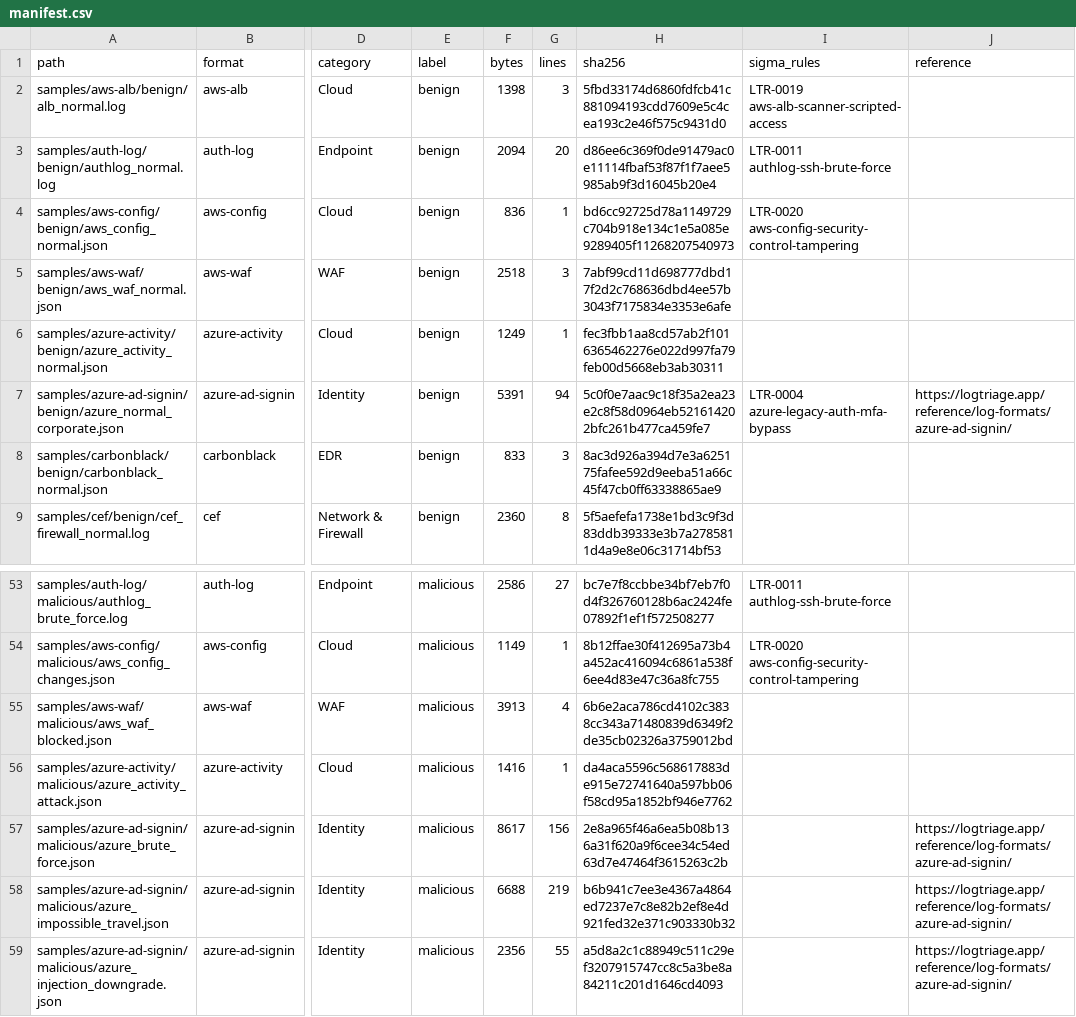
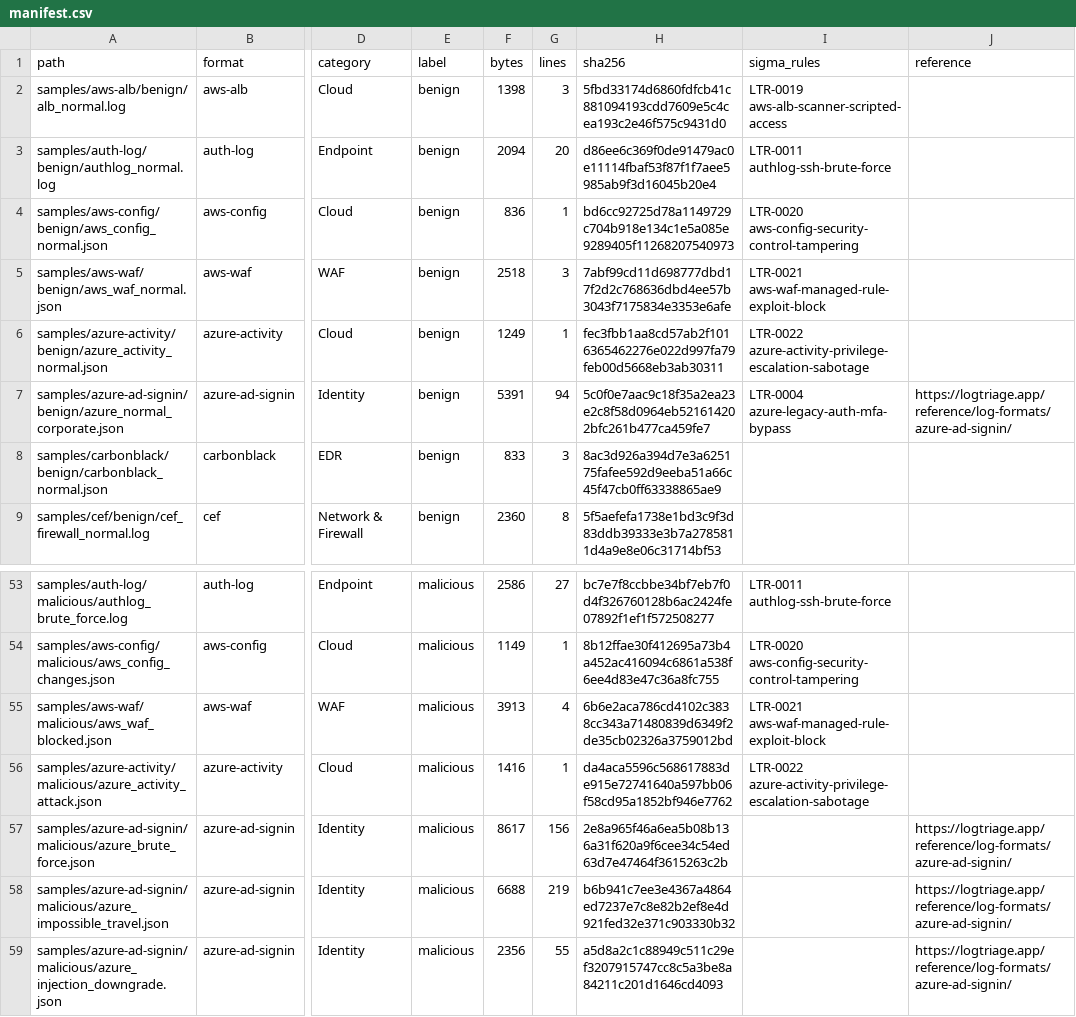
Before and after one commit to logtriage-cyber/security-log-samples, a CSV file: manifest.csv, drawn as a sheet; only a part is shown, gaps mark what is left out; the diff names each change by its address in the sheet, - before the commit and + after, or states it on an @@ line.

```diff
--- a/manifest.csv
+++ b/manifest.csv
-I5 (sigma_rules): (empty)
+I5 (sigma_rules): LTR-0021 aws-waf-managed-rule-exploit-block
-I6 (sigma_rules): (empty)
+I6 (sigma_rules): LTR-0022 azure-activity-privilege-escalation-sabotage
-I55 (sigma_rules): (empty)
+I55 (sigma_rules): LTR-0021 aws-waf-managed-rule-exploit-block
-I56 (sigma_rules): (empty)
+I56 (sigma_rules): LTR-0022 azure-activity-privilege-escalation-sabotage
```
Also changed, not shown: 1 other file.
